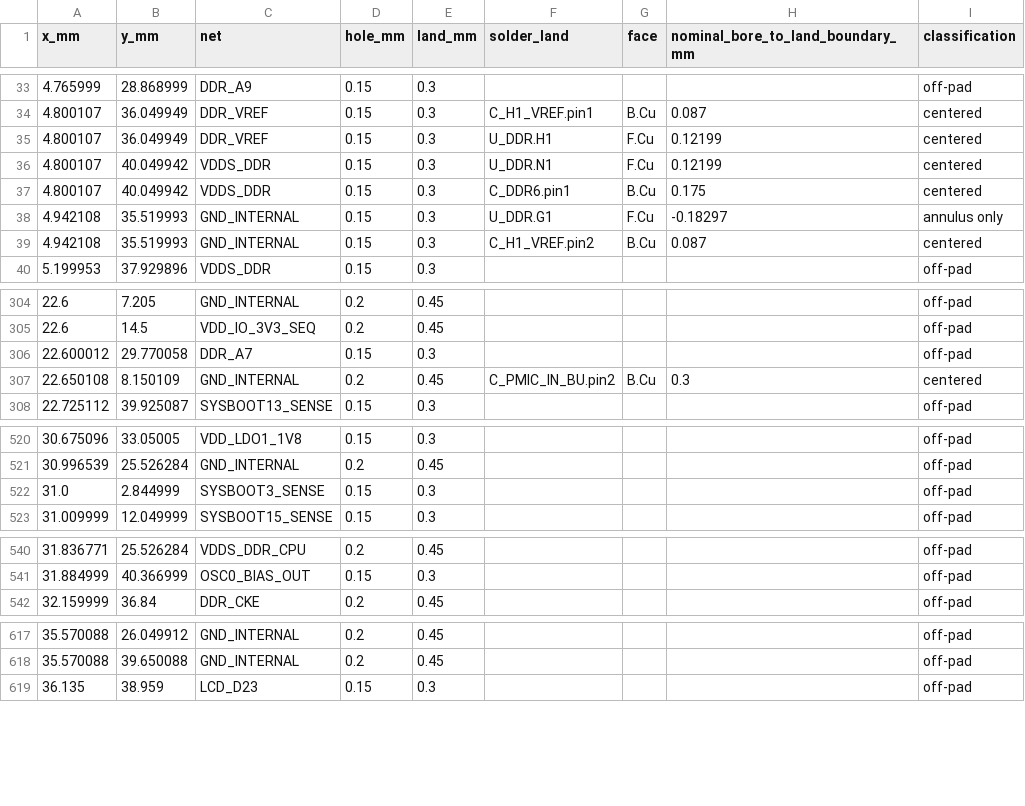
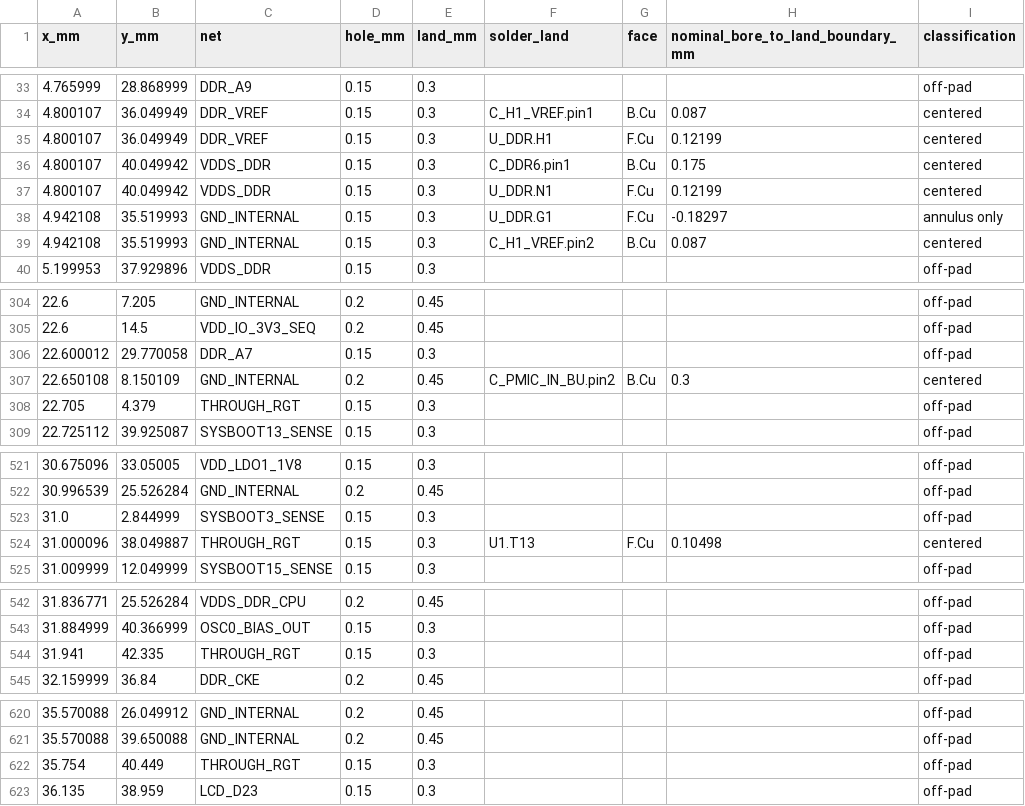
Before and after one commit to Abse2001/pixel-dash, a CSV file: module/via-map.csv, drawn as a sheet; only a part is shown, gaps mark what is left out.

Commit message:
Route KEY_RIGHT and verify GPIO2_0 through contact 12

```diff
--- a/module/via-map.csv
+++ b/module/via-map.csv
@@ -35,4 +35,4 @@ x_mm,y_mm,net,hole_mm,land_mm,solder_land,face,nominal_bore_to_land_boundary_mm,
 4.800107,36.049949,DDR_VREF,0.15,0.3,U_DDR.H1,F.Cu,0.12199,centered
+4.800107,40.049942,VDDS_DDR,0.15,0.3,C_DDR6.pin1,B.Cu,0.175,centered
 4.800107,40.049942,VDDS_DDR,0.15,0.3,U_DDR.N1,F.Cu,0.12199,centered
-4.800107,40.049942,VDDS_DDR,0.15,0.3,C_DDR6.pin1,B.Cu,0.175,centered
 4.942108,35.519993,GND_INTERNAL,0.15,0.3,U_DDR.G1,F.Cu,-0.18297,annulus only
@@ -307,2 +307,3 @@ x_mm,y_mm,net,hole_mm,land_mm,solder_land,face,nominal_bore_to_land_boundary_mm,
 22.650108,8.150109,GND_INTERNAL,0.2,0.45,C_PMIC_IN_BU.pin2,B.Cu,0.3,centered
+22.705,4.379,THROUGH_RGT,0.15,0.3,,,,off-pad
 22.725112,39.925087,SYSBOOT13_SENSE,0.15,0.3,,,,off-pad
@@ -522,2 +523,3 @@ x_mm,y_mm,net,hole_mm,land_mm,solder_land,face,nominal_bore_to_land_boundary_mm,
 31.0,2.844999,SYSBOOT3_SENSE,0.15,0.3,,,,off-pad
+31.000096,38.049887,THROUGH_RGT,0.15,0.3,U1.T13,F.Cu,0.10498,centered
 31.009999,12.049999,SYSBOOT15_SENSE,0.15,0.3,,,,off-pad
@@ -541,2 +543,3 @@ x_mm,y_mm,net,hole_mm,land_mm,solder_land,face,nominal_bore_to_land_boundary_mm,
 31.884999,40.366999,OSC0_BIAS_OUT,0.15,0.3,,,,off-pad
+31.941,42.335,THROUGH_RGT,0.15,0.3,,,,off-pad
 32.159999,36.84,DDR_CKE,0.2,0.45,,,,off-pad
@@ -618,2 +621,3 @@ x_mm,y_mm,net,hole_mm,land_mm,solder_land,face,nominal_bore_to_land_boundary_mm,
 35.570088,39.650088,GND_INTERNAL,0.2,0.45,,,,off-pad
+35.754,40.449,THROUGH_RGT,0.15,0.3,,,,off-pad
 36.135,38.959,LCD_D23,0.15,0.3,,,,off-pad
```
Also changed, not shown: module/carrier-continuity.csv, module/carrier-pinout.csv, 11 other files.
